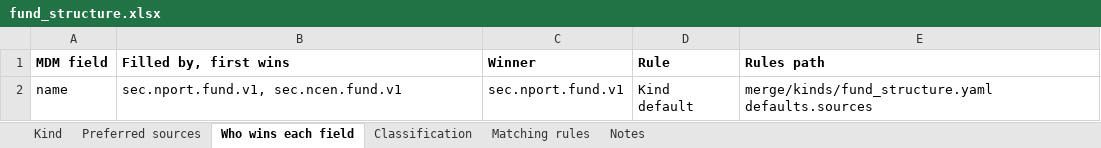
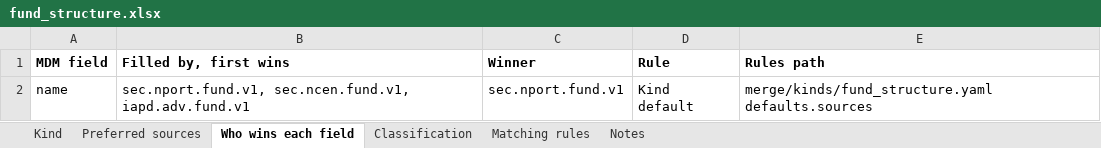
Before and after one commit to paulananth/edgartools-platform, an Excel workbook: rules/merge/kinds/fund_structure.xlsx, sheet Who wins each field, drawn as a sheet; values as stored, in another font and other column widths than the file's, no borders; the diff names each change by its address in the sheet, - before the commit and + after, or states it on an @@ line.

```diff
--- a/rules/merge/kinds/fund_structure.xlsx (sheet Who wins each field)
+++ b/rules/merge/kinds/fund_structure.xlsx (sheet Who wins each field)
-B2 (Filled by, first wins): sec.nport.fund.v1, sec.ncen.fund.v1
+B2 (Filled by, first wins): sec.nport.fund.v1, sec.ncen.fund.v1, iapd.adv.fund.v1
```
Also changed, not shown: sheet Matching rules, sheet Preferred sources, sheet Kind, sources/sec.ncen.fund/MAPPING.xlsx, sources/sec.nport.fund/MAPPING.xlsx, 19 other files.
